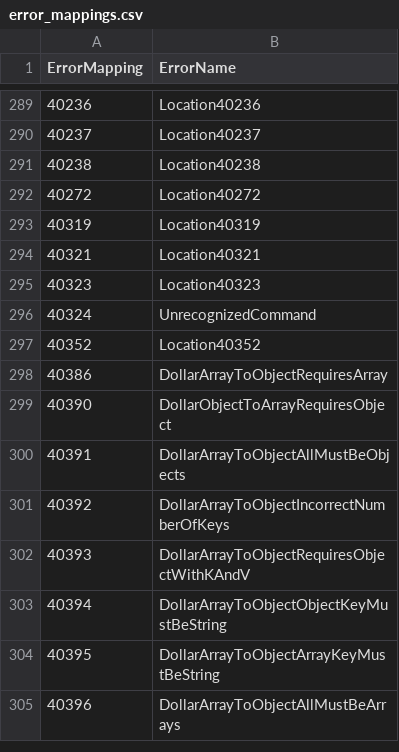
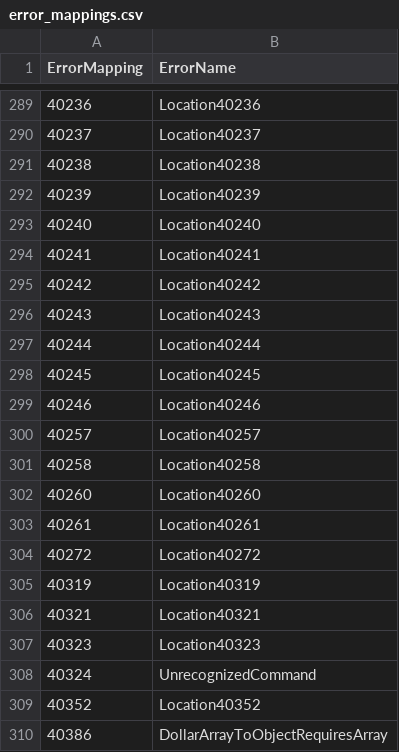
Before and after one commit to vtarassov/documentdb, a CSV file: error_mappings.csv, drawn as a sheet; only a part is shown, gaps mark what is left out; the shorter side is filled out with more unchanged rows.

```diff
--- a/error_mappings.csv
+++ b/error_mappings.csv
@@ -291,2 +291,14 @@ ErrorMapping,ErrorName
 40238,Location40238
+40239,Location40239
+40240,Location40240
+40241,Location40241
+40242,Location40242
+40243,Location40243
+40244,Location40244
+40245,Location40245
+40246,Location40246
+40257,Location40257
+40258,Location40258
+40260,Location40260
+40261,Location40261
 40272,Location40272
```
Also changed, not shown: documentdb_errors.csv, 18 other files.
